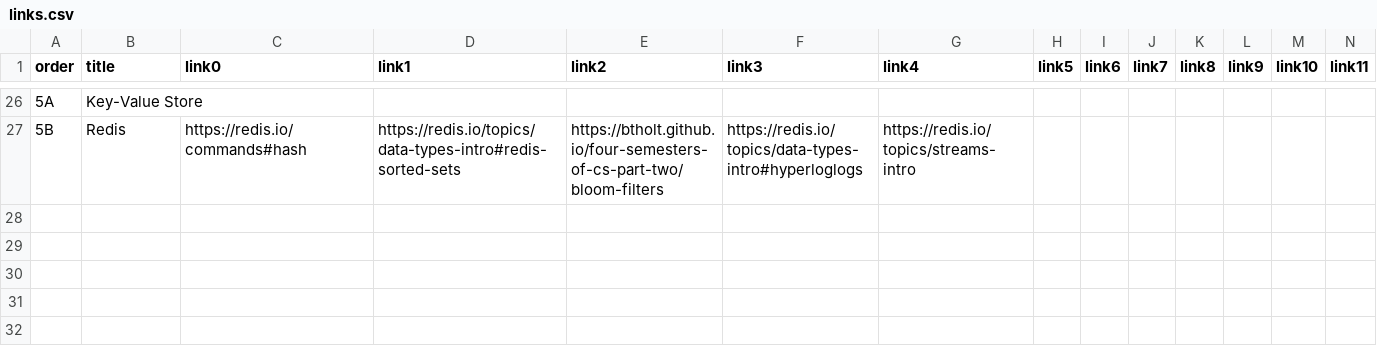
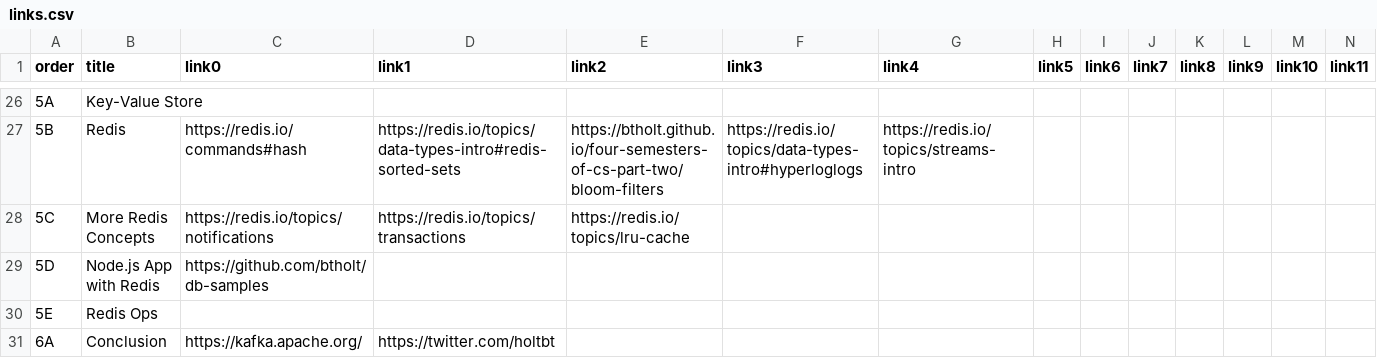
Before and after one commit to btholt/complete-intro-to-databases, a CSV file: links.csv, drawn as a sheet; only a part is shown, gaps mark what is left out.

```diff
--- a/links.csv
+++ b/links.csv
@@ -27 +27,5 @@ order,title,link0,link1,link2,link3,link4,link5,link6,link7,link8,link9,link10,l
 5B,Redis,https://redis.io/commands#hash,https://redis.io/topics/data-types-intro#redis-sorted-sets,https://btholt.github.io/four-semesters-of-cs-part-two/bloom-filters,https://redis.io/topics/data-types-intro#hyperloglogs,https://redis.io/topics/streams-intro,,,,,,,
+5C,More Redis Concepts,https://redis.io/topics/notifications,https://redis.io/topics/transactions,https://redis.io/topics/lru-cache,,,,,,,,,
+5D,Node.js App with Redis,https://github.com/btholt/db-samples,,,,,,,,,,,
+5E,Redis Ops,,,,,,,,,,,,
+6A,Conclusion,https://kafka.apache.org/,https://twitter.com/holtbt,,,,,,,,,,
```
Also changed, not shown: lessons.csv, 37 other files.
